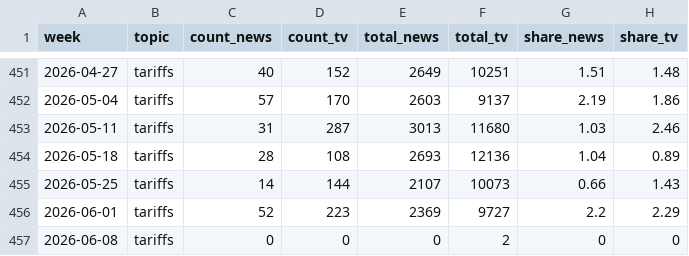
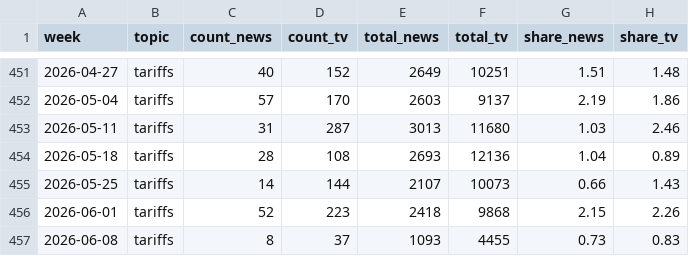
Before and after one commit to kevin-deluca-polisci/coverage-tracker, a CSV file: data/topics_weekly.csv, drawn as a sheet; only a part is shown, gaps mark what is left out; the diff covers the shown part only.

```diff
--- a/data/topics_weekly.csv
+++ b/data/topics_weekly.csv
@@ -455,3 +455,3 @@
 2026-05-25,"tariffs",14,144,2107,10073,0.66,1.43
-2026-06-01,"tariffs",52,223,2369,9727,2.2,2.29
-2026-06-08,"tariffs",0,0,0,2,0,0
+2026-06-01,"tariffs",52,223,2418,9868,2.15,2.26
+2026-06-08,"tariffs",8,37,1093,4455,0.73,0.83
```
Also changed, not shown: 7 added rows, 7 removed rows and 14 edited cells elsewhere in this file, data/weekly_news.csv, data/weekly_news_agg.csv, 3 other files.
